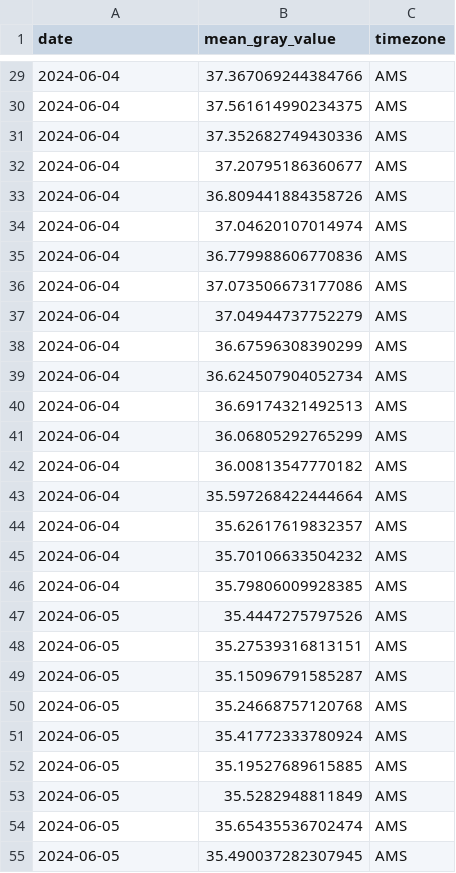
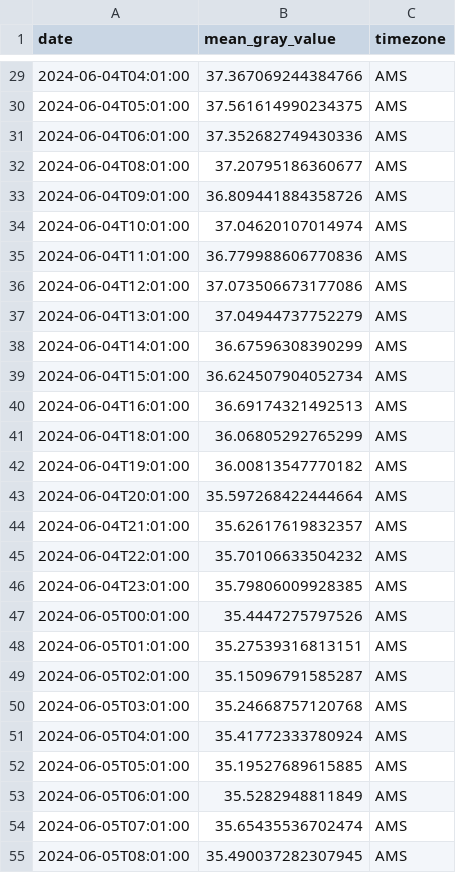
Before and after one commit to wiggle-bin/wiggle-notes, a CSV file: worms_eating/mean_gray_values.csv, drawn as a sheet; only a part is shown, gaps mark what is left out; the diff covers the shown part only.

```diff
--- a/worms_eating/mean_gray_values.csv
+++ b/worms_eating/mean_gray_values.csv
@@ -29,27 +29,27 @@ date,mean_gray_value,timezone
-2024-06-04,37.367069244384766,AMS
-2024-06-04,37.561614990234375,AMS
-2024-06-04,37.352682749430336,AMS
-2024-06-04,37.20795186360677,AMS
-2024-06-04,36.809441884358726,AMS
-2024-06-04,37.04620107014974,AMS
-2024-06-04,36.779988606770836,AMS
-2024-06-04,37.073506673177086,AMS
-2024-06-04,37.04944737752279,AMS
-2024-06-04,36.67596308390299,AMS
-2024-06-04,36.624507904052734,AMS
-2024-06-04,36.69174321492513,AMS
-2024-06-04,36.06805292765299,AMS
-2024-06-04,36.00813547770182,AMS
-2024-06-04,35.597268422444664,AMS
-2024-06-04,35.62617619832357,AMS
-2024-06-04,35.70106633504232,AMS
-2024-06-04,35.79806009928385,AMS
-2024-06-05,35.4447275797526,AMS
-2024-06-05,35.27539316813151,AMS
-2024-06-05,35.15096791585287,AMS
-2024-06-05,35.24668757120768,AMS
-2024-06-05,35.41772333780924,AMS
-2024-06-05,35.19527689615885,AMS
-2024-06-05,35.5282948811849,AMS
-2024-06-05,35.65435536702474,AMS
-2024-06-05,35.490037282307945,AMS
+2024-06-04T04:01:00,37.367069244384766,AMS
+2024-06-04T05:01:00,37.561614990234375,AMS
+2024-06-04T06:01:00,37.352682749430336,AMS
+2024-06-04T08:01:00,37.20795186360677,AMS
+2024-06-04T09:01:00,36.809441884358726,AMS
+2024-06-04T10:01:00,37.04620107014974,AMS
+2024-06-04T11:01:00,36.779988606770836,AMS
+2024-06-04T12:01:00,37.073506673177086,AMS
+2024-06-04T13:01:00,37.04944737752279,AMS
+2024-06-04T14:01:00,36.67596308390299,AMS
+2024-06-04T15:01:00,36.624507904052734,AMS
+2024-06-04T16:01:00,36.69174321492513,AMS
+2024-06-04T18:01:00,36.06805292765299,AMS
+2024-06-04T19:01:00,36.00813547770182,AMS
+2024-06-04T20:01:00,35.597268422444664,AMS
+2024-06-04T21:01:00,35.62617619832357,AMS
+2024-06-04T22:01:00,35.70106633504232,AMS
+2024-06-04T23:01:00,35.79806009928385,AMS
+2024-06-05T00:01:00,35.4447275797526,AMS
+2024-06-05T01:01:00,35.27539316813151,AMS
+2024-06-05T02:01:00,35.15096791585287,AMS
+2024-06-05T03:01:00,35.24668757120768,AMS
+2024-06-05T04:01:00,35.41772333780924,AMS
+2024-06-05T05:01:00,35.19527689615885,AMS
+2024-06-05T06:01:00,35.5282948811849,AMS
+2024-06-05T07:01:00,35.65435536702474,AMS
+2024-06-05T08:01:00,35.490037282307945,AMS
```
Also changed, not shown: 126 edited cells elsewhere in this file, 1 other file.
